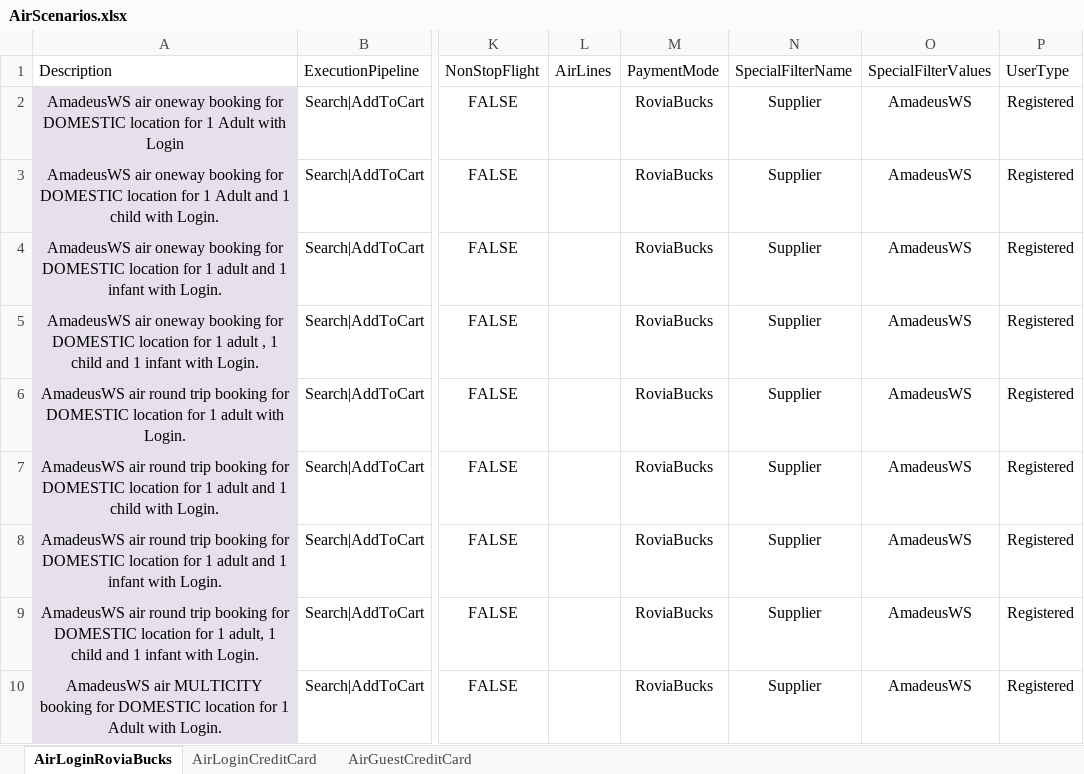
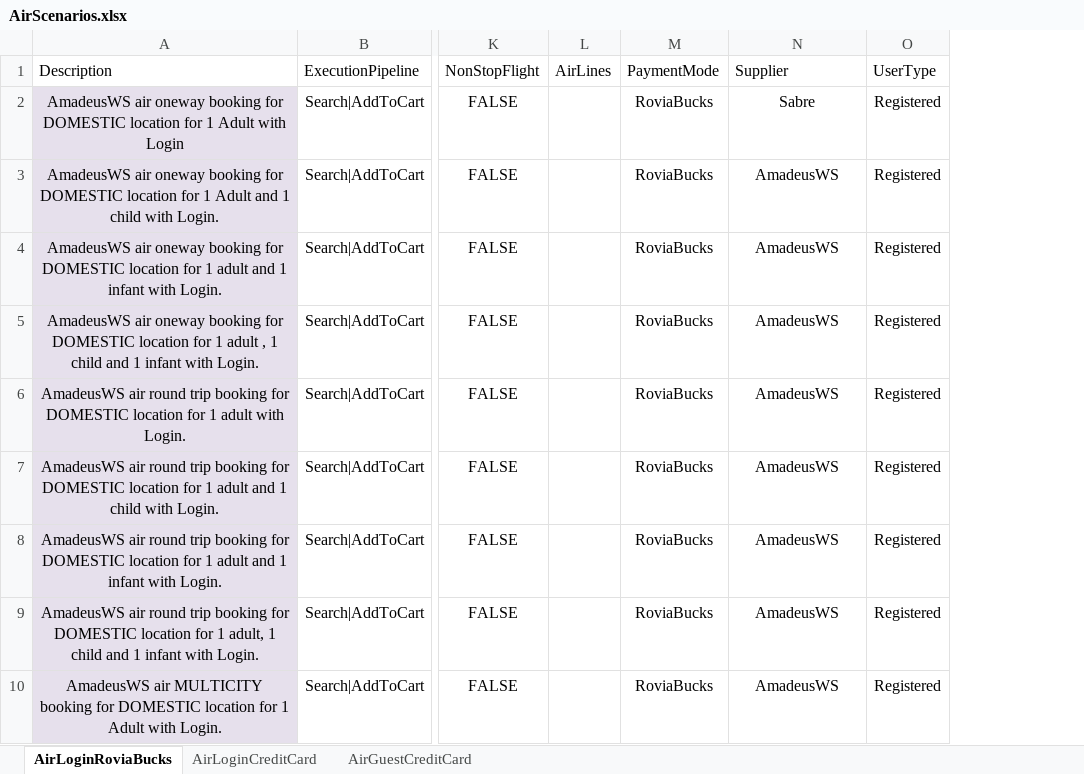
Before and after one commit to varun1308/rovia-automation, an Excel workbook: Rovia.UI.Automation.Tests/DataSheet/AirScenarios.xlsx, sheet AirLoginRoviaBucks, drawn as a sheet; only a part is shown, gaps mark what is left out; values as stored, in another font and other column widths than the file's, no borders; table styles not drawn; removed rows and columns are numbered as before the commit, all else as after; the diff names each change by its address in the sheet, - before the commit and + after, or states it on an @@ line.

```diff
--- a/Rovia.UI.Automation.Tests/DataSheet/AirScenarios.xlsx (sheet AirLoginRoviaBucks)
+++ b/Rovia.UI.Automation.Tests/DataSheet/AirScenarios.xlsx (sheet AirLoginRoviaBucks)
-column N (SpecialFilterName), rows 2-10: all Supplier
-N1: SpecialFilterValues
+N1: Supplier
-N2 (Supplier): AmadeusWS
+N2 (Supplier): Sabre
```
Also changed, not shown: sheet AirGuestCreditCard, sheet AirLoginCreditCard, 8 other files.
